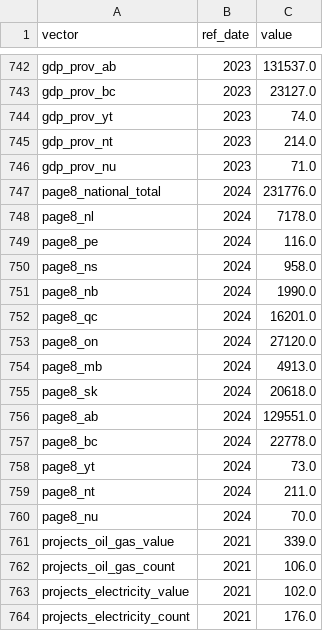
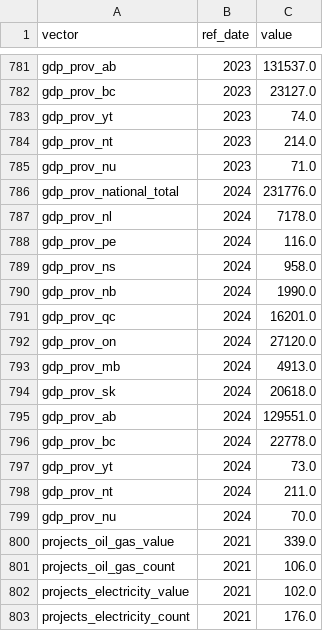
Before and after one commit to PierreNelson/NRCan_Energy_Fact_Book, a CSV file: public/data/data.csv, drawn as a sheet; only a part is shown, gaps mark what is left out; the diff covers the shown part only.

```diff
--- a/public/data/data.csv
+++ b/public/data/data.csv
@@ -746,16 +785,16 @@ gdp_prov_nt,2023,214.0
 gdp_prov_nu,2023,71.0
-page8_national_total,2024,231776.0
-page8_nl,2024,7178.0
-page8_pe,2024,116.0
-page8_ns,2024,958.0
-page8_nb,2024,1990.0
-page8_qc,2024,16201.0
-page8_on,2024,27120.0
-page8_mb,2024,4913.0
-page8_sk,2024,20618.0
-page8_ab,2024,129551.0
-page8_bc,2024,22778.0
-page8_yt,2024,73.0
-page8_nt,2024,211.0
-page8_nu,2024,70.0
+gdp_prov_national_total,2024,231776.0
+gdp_prov_nl,2024,7178.0
+gdp_prov_pe,2024,116.0
+gdp_prov_ns,2024,958.0
+gdp_prov_nb,2024,1990.0
+gdp_prov_qc,2024,16201.0
+gdp_prov_on,2024,27120.0
+gdp_prov_mb,2024,4913.0
+gdp_prov_sk,2024,20618.0
+gdp_prov_ab,2024,129551.0
+gdp_prov_bc,2024,22778.0
+gdp_prov_yt,2024,73.0
+gdp_prov_nt,2024,211.0
+gdp_prov_nu,2024,70.0
 projects_oil_gas_value,2021,339.0
```
Also changed, not shown: 39 added rows elsewhere in this file, public/data/major_projects_map.csv, public/data/metadata.csv, 20 other files.
